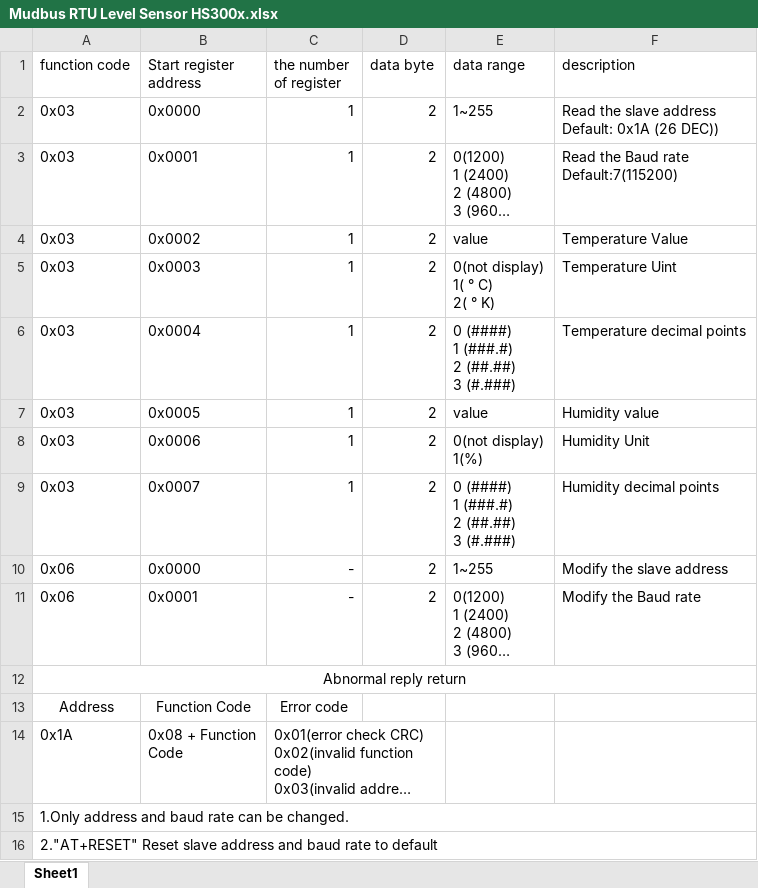
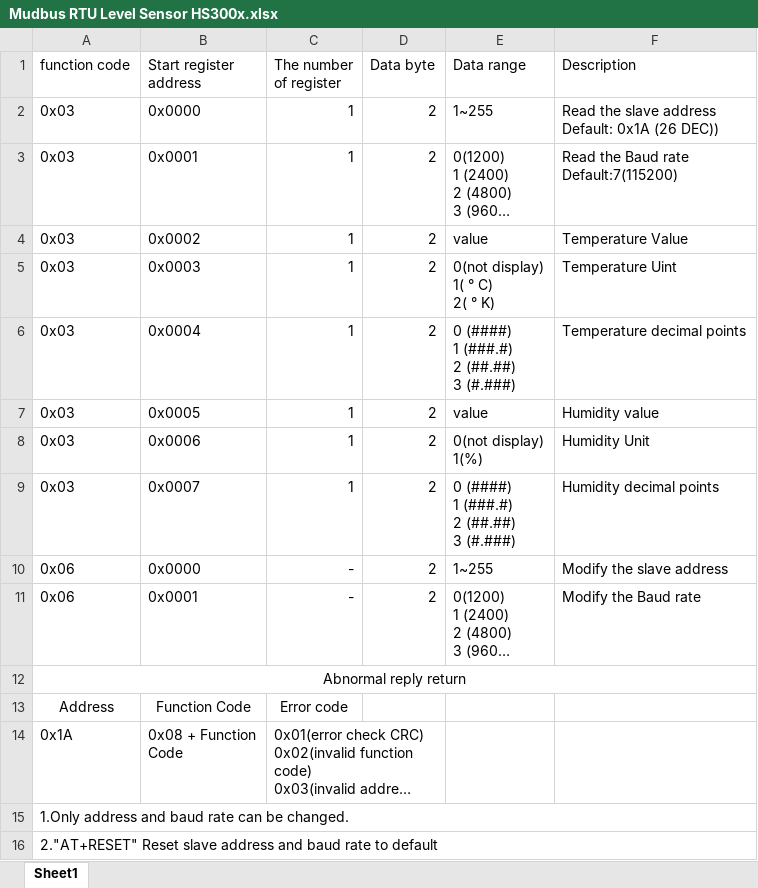
Before and after one commit to QuangKhanh2605/Saoviet_HS300x_Modbus_RTU_Slave, an Excel workbook: Mudbus RTU Level Sensor HS300x.xlsx, sheet Sheet1, drawn as a sheet; long unchanged cells end in …; values as stored, in another font and other column widths than the file's, no borders; the diff names each change by its address in the sheet, - before the commit and + after, or states it on an @@ line.

Commit message:
update

```diff
--- a/Mudbus RTU Level Sensor HS300x.xlsx (sheet Sheet1)
+++ b/Mudbus RTU Level Sensor HS300x.xlsx (sheet Sheet1)
-C1: the number of register
+C1: The number of register
-D1: data byte
+D1: Data byte
-E1: data range
+E1: Data range
-F1: description
+F1: Description
```
